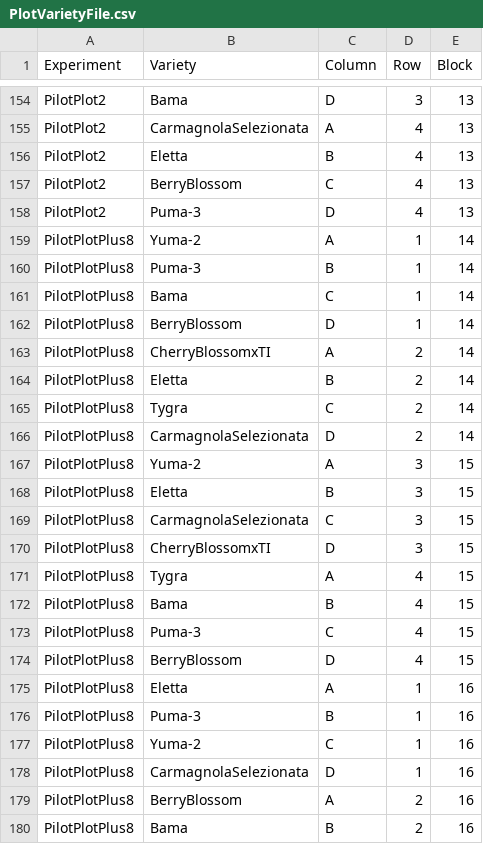
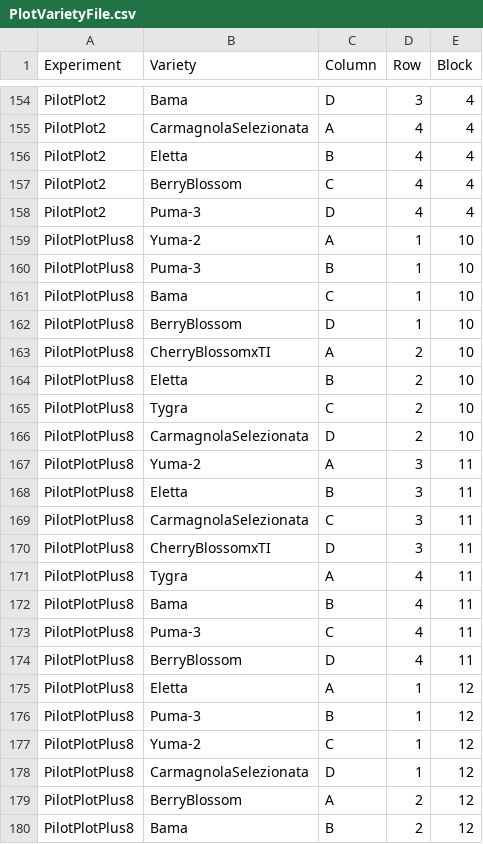
Before and after one commit to TREC-Agroecology/hemp, a CSV file: data/PlotVarietyFile.csv, drawn as a sheet; only a part is shown, gaps mark what is left out; the diff covers the shown part only; the diff names each change by its address in the sheet, - before the commit and + after, or states it on an @@ line.

Commit message:
Correction of Block numbers
PiloPlot2 from 10-13 to 1-4 blocks consistent with other data files

PilotPlotPlus8 from 14-21 to 10-17 blocks consistent with other data files

```diff
--- a/data/PlotVarietyFile.csv
+++ b/data/PlotVarietyFile.csv
-E154:E158 (Block): 13
+E154:E158 (Block): 4
-E159:E166 (Block): 14
+E159:E166 (Block): 10
-E167:E174 (Block): 15
+E167:E174 (Block): 11
-E175:E180 (Block): 16
+E175:E180 (Block): 12
```
Also changed, not shown: 69 edited cells elsewhere in this file.
